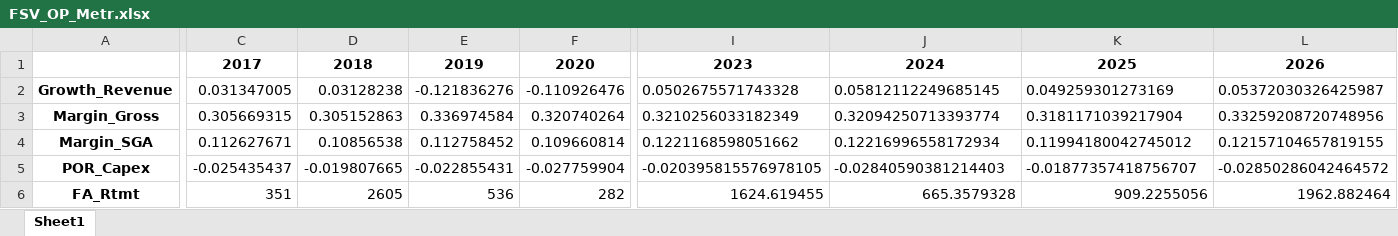
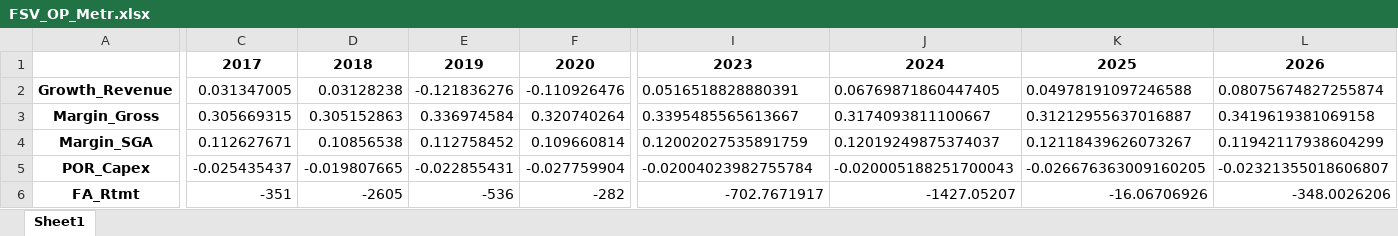
Before and after one commit to ja-55/FSV, an Excel workbook: FSV_OP_Metr.xlsx, sheet Sheet1, drawn as a sheet; only a part is shown, gaps mark what is left out; values as stored, in another font and other column widths than the file's, no borders; the diff covers the shown part only; the diff names each change by its address in the sheet, - before the commit and + after, or states it on an @@ line.

Commit message:
Update
Income statement and balance sheet updated.

```diff
--- a/FSV_OP_Metr.xlsx (sheet Sheet1)
+++ b/FSV_OP_Metr.xlsx (sheet Sheet1)
-I2: 0.0502675571743328
+I2: 0.0516518828880391
-J2: 0.05812112249685145
+J2: 0.06769871860447405
-K2: 0.049259301273169
+K2: 0.04978191097246588
-L2: 0.05372030326425987
+L2: 0.08075674827255874
-I3: 0.3210256033182349
+I3: 0.3395485565613667
-J3: 0.32094250713393774
+J3: 0.3174093811100667
-K3: 0.3181171039217904
+K3: 0.31212955637016887
-L3: 0.33259208720748956
+L3: 0.3419619381069158
-I4: 0.1221168598051662
+I4: 0.12002027535891759
-J4: 0.12216996558172934
+J4: 0.12019249875374037
-K4: 0.11994180042745012
+K4: 0.12118439626073267
-L4: 0.12157104657819155
+L4: 0.11942117938604299
-I5: -0.020395815576978105
+I5: -0.02004023982755784
-J5: -0.02840590381214403
+J5: -0.020005188251700043
-K5: -0.01877357418756707
+K5: -0.026676363009160205
-L5: -0.02850286042464572
+L5: -0.02321355018606807
-C6: 351
+C6: -351
-D6: 2605
+D6: -2605
-E6: 536
+E6: -536
-F6: 282
+F6: -282
-I6: 1624.619455
+I6: -702.7671917
-J6: 665.3579328
+J6: -1427.05207
-K6: 909.2255056
+K6: -16.06706926
-L6: 1962.882464
+L6: -348.0026206
```
Also changed, not shown: 6 added rows and 32 edited cells elsewhere in this sheet, FSV_OP_BS.xlsx, FSV_OP_CF.xlsx, 4 other files.
